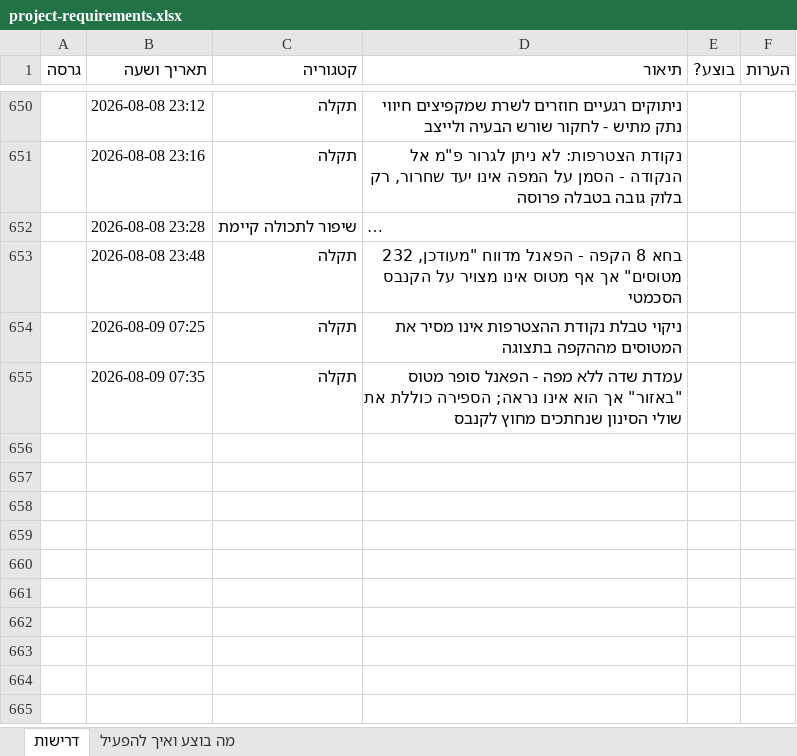
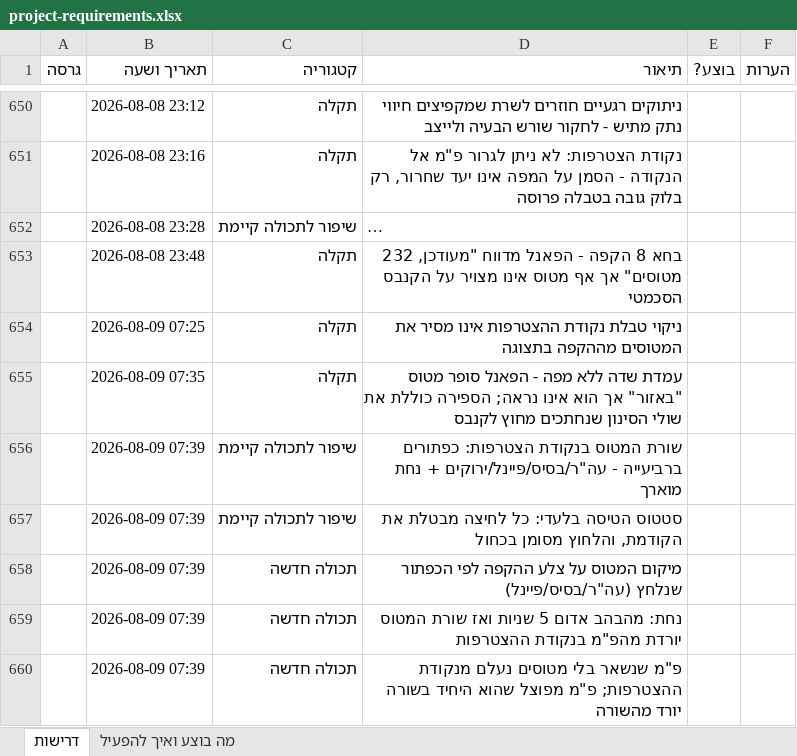
Before and after one commit to levori119/skyboard, an Excel workbook: project-requirements.xlsx, sheet דרישות, drawn as a sheet; only a part is shown, gaps mark what is left out; long unchanged cells end in …; values as stored, in another font and other column widths than the file's, no borders; the diff names each change by its address in the sheet, - before the commit and + after, or states it on an @@ line.

```diff
--- a/project-requirements.xlsx (sheet דרישות)
+++ b/project-requirements.xlsx (sheet דרישות)
+row 656:  | 2026-08-09 07:39 | שיפור לתכולה קיימת | שורת המטוס בנקודת הצטרפות: כפתורים ברביעייה - עה"ר/בסיס/פיינל/ירוקים + נחת מוארך
+row 657:  | 2026-08-09 07:39 | שיפור לתכולה קיימת | סטטוס הטיסה בלעדי: כל לחיצה מבטלת את הקודמת, והלחוץ מסומן בכחול
+row 658:  | 2026-08-09 07:39 | תכולה חדשה | מיקום המטוס על צלע ההקפה לפי הכפתור שנלחץ (עה"ר/בסיס/פיינל)
+row 659:  | 2026-08-09 07:39 | תכולה חדשה | נחת: מהבהב אדום 5 שניות ואז שורת המטוס יורדת מהפ"מ בנקודת ההצטרפות
+row 660:  | 2026-08-09 07:39 | תכולה חדשה | פ"מ שנשאר בלי מטוסים נעלם מנקודת ההצטרפות; פ"מ מפוצל שהוא היחיד בשורה יורד מהשורה
```
Also changed, not shown: 3 other files.
